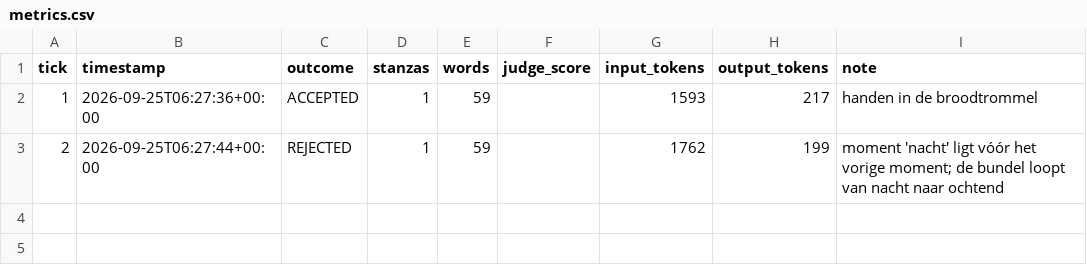
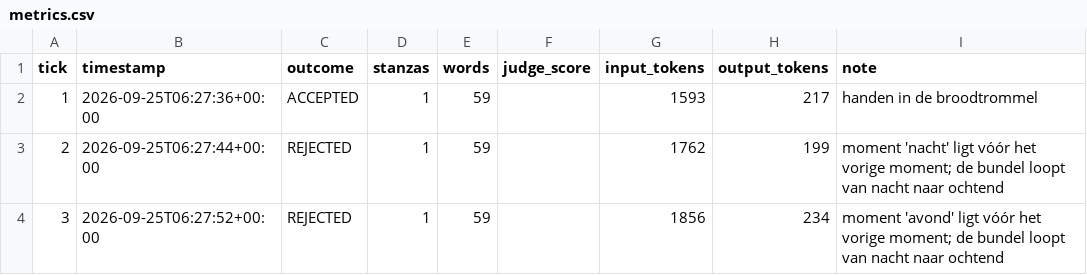
Before and after one commit to lrjohnst/juno, a CSV file: mission/metrics.csv, drawn as a sheet; the diff names each change by its address in the sheet, - before the commit and + after, or states it on an @@ line.

Commit message:
tick 3: rejected — moment 'avond' ligt vóór het vorige moment; de bundel loopt van nacht naar ochtend

```diff
--- a/mission/metrics.csv
+++ b/mission/metrics.csv
+row 4: 3 | 2026-09-25T06:27:52+00:00 | REJECTED | 1 | 59 |  | 1856 | 234 | moment 'avond' ligt vóór het vorige moment; de bundel loopt van nacht naar ochtend
```
Also changed, not shown: 2 other files.
